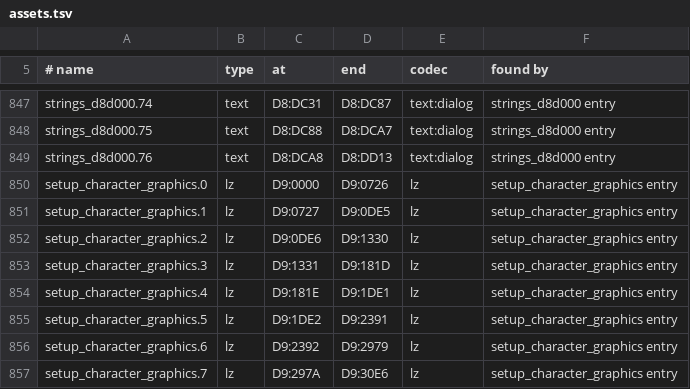
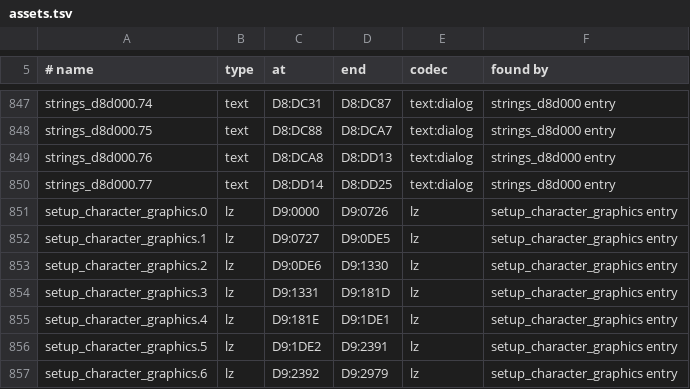
Before and after one commit to zdiemer/chrono-trigger-reimplemented, a TSV file: re/assets.tsv, drawn as a sheet; only a part is shown, gaps mark what is left out; the shorter side is filled out with more unchanged rows.

```diff
--- a/re/assets.tsv
+++ b/re/assets.tsv
@@ -849,2 +849,3 @@ strings_d8d000.75	text	D8:DC88	D8:DCA7	text:dialog	strings_d8d000 entry
 strings_d8d000.76	text	D8:DCA8	D8:DD13	text:dialog	strings_d8d000 entry
+strings_d8d000.77	text	D8:DD14	D8:DD25	text:dialog	strings_d8d000 entry
 setup_character_graphics.0	lz	D9:0000	D9:0726	lz	setup_character_graphics entry
```
Also changed, not shown: 8 other files.
